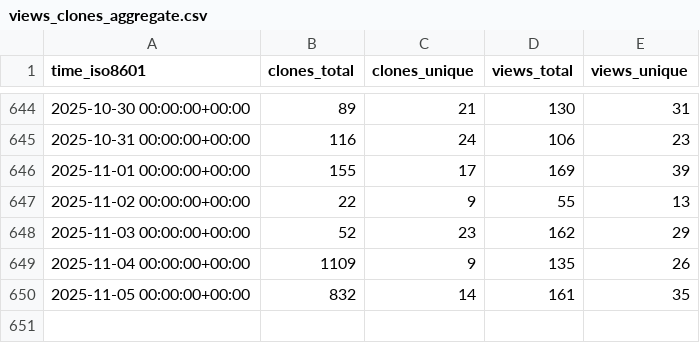
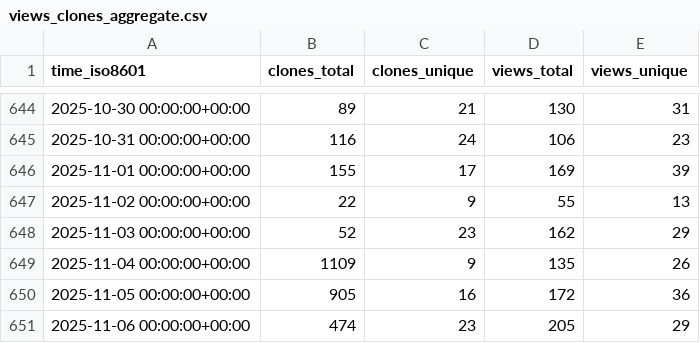
Before and after one commit to MFlowCode/stats, a CSV file: MFlowCode/MFC/ghrs-data/views_clones_aggregate.csv, drawn as a sheet; only a part is shown, gaps mark what is left out.

```diff
--- a/MFlowCode/MFC/ghrs-data/views_clones_aggregate.csv
+++ b/MFlowCode/MFC/ghrs-data/views_clones_aggregate.csv
@@ -649,2 +649,3 @@ time_iso8601,clones_total,clones_unique,views_total,views_unique
 2025-11-04 00:00:00+00:00,1109,9,135,26
-2025-11-05 00:00:00+00:00,832,14,161,35
+2025-11-05 00:00:00+00:00,905,16,172,36
+2025-11-06 00:00:00+00:00,474,23,205,29
```
Also changed, not shown: 1 other file.
